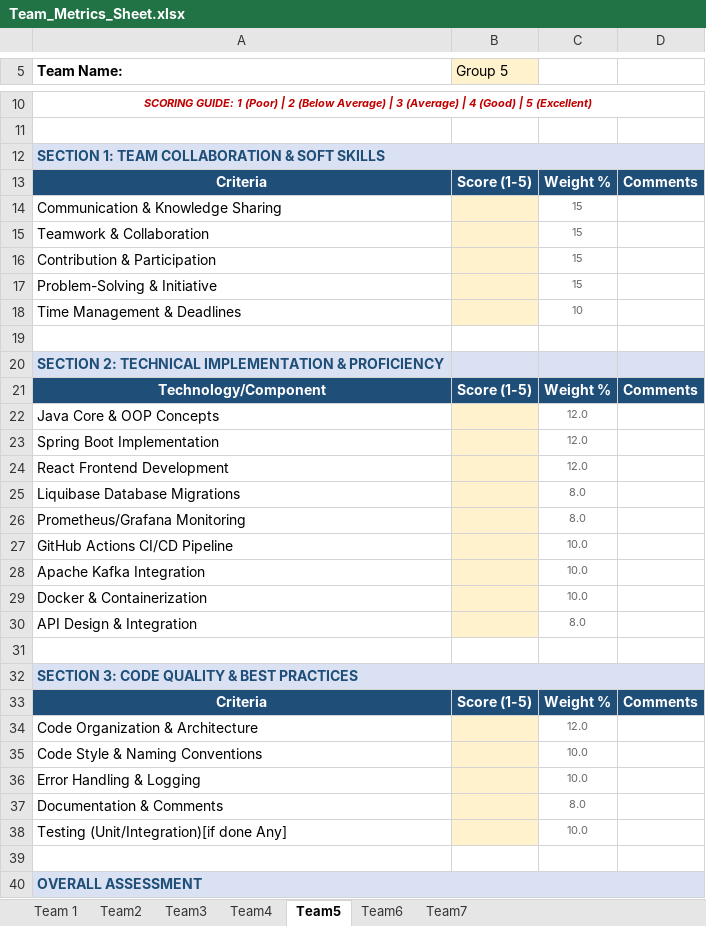
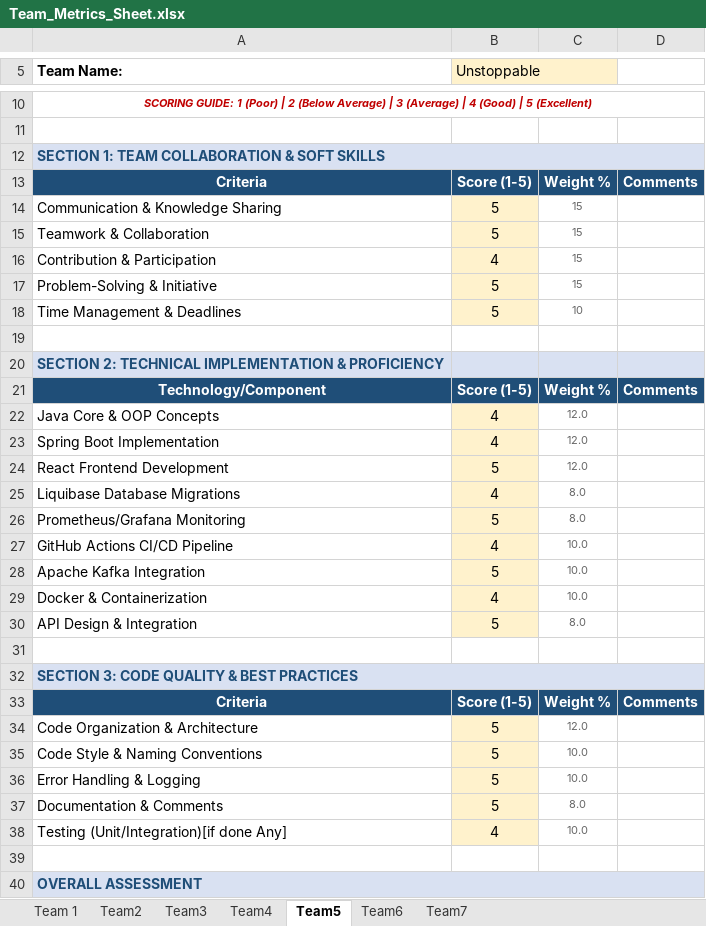
Before and after one commit to pshavela/db2026-reconX, an Excel workbook: Team_Metrics_Sheet.xlsx, sheet Team5, drawn as a sheet; only a part is shown, gaps mark what is left out; values as stored, in another font and other column widths than the file's, no borders; the diff covers the shown part only; the diff names each change by its address in the sheet, - before the commit and + after, or states it on an @@ line.

```diff
--- a/Team_Metrics_Sheet.xlsx (sheet Team5)
+++ b/Team_Metrics_Sheet.xlsx (sheet Team5)
-B5: Group 5
+B5: Unstoppable
-B14:B15 (Unstoppable): (empty)
+B14:B15 (Unstoppable): 5
-B16 (Unstoppable): (empty)
+B16 (Unstoppable): 4
-B17:B18 (Unstoppable): (empty)
+B17:B18 (Unstoppable): 5
-B22:B23 (Unstoppable): (empty)
+B22:B23 (Unstoppable): 4
-B24 (Unstoppable): (empty)
+B24 (Unstoppable): 5
-B25 (Unstoppable): (empty)
+B25 (Unstoppable): 4
-B26 (Unstoppable): (empty)
+B26 (Unstoppable): 5
-B27 (Unstoppable): (empty)
+B27 (Unstoppable): 4
-B28 (Unstoppable): (empty)
+B28 (Unstoppable): 5
-B29 (Unstoppable): (empty)
+B29 (Unstoppable): 4
-B30 (Unstoppable): (empty)
+B30 (Unstoppable): 5
-B34:B37 (Unstoppable): (empty)
+B34:B37 (Unstoppable): 5
-B38 (Unstoppable): (empty)
+B38 (Unstoppable): 4
```
Also changed, not shown: 5 edited cells elsewhere in this sheet, sheet Team2, sheet Team3, sheet Team4, sheet Team 1.
